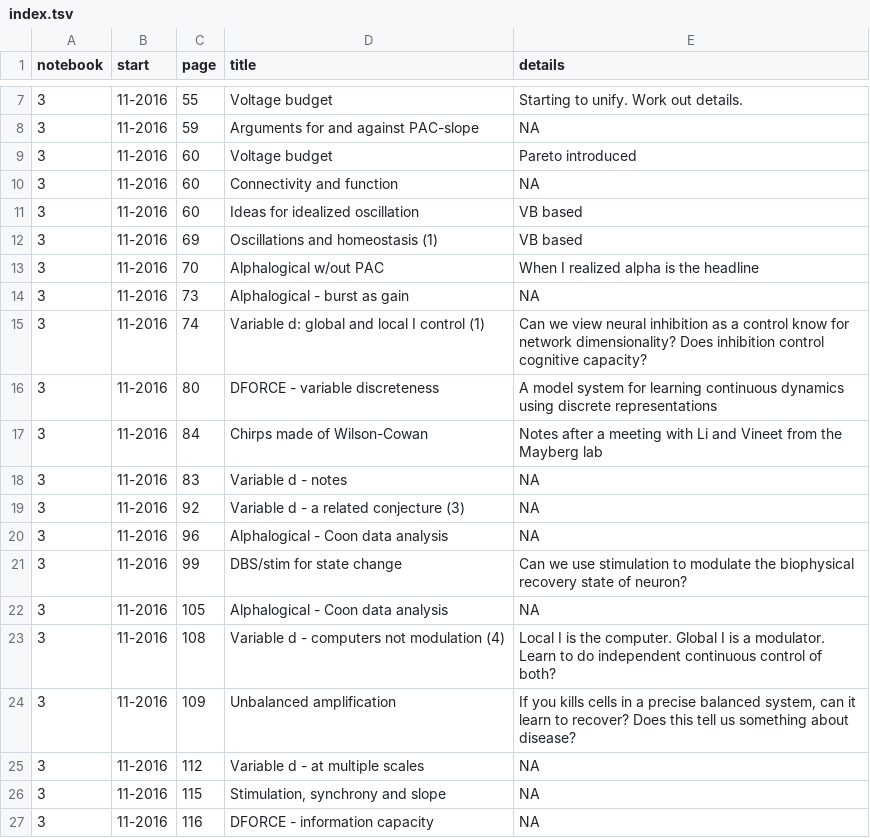
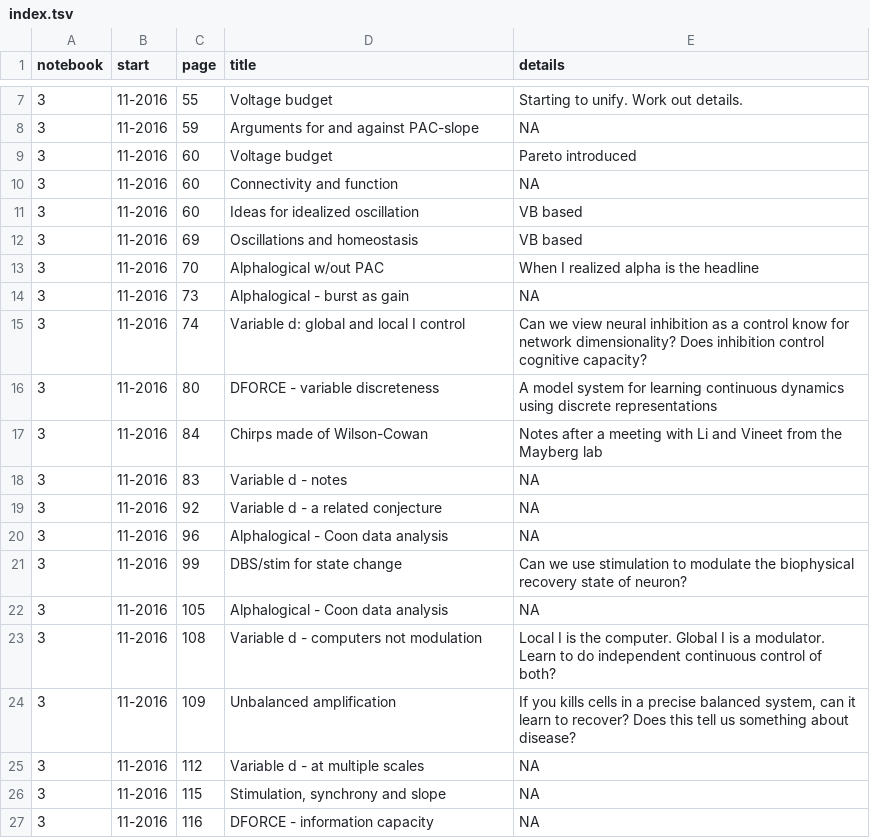
Before and after one commit to parenthetical-e/Index, a TSV file: index.tsv, drawn as a sheet; only a part is shown, gaps mark what is left out.

Commit message:
Typo

```diff
--- a/index.tsv
+++ b/index.tsv
@@ -11,6 +11,6 @@ notebook	start	page	title	details
 3	11-2016	60	"Ideas for idealized oscillation"	"VB based"
-3	11-2016	69	"Oscillations and homeostasis (1)"	"VB based"
+3	11-2016	69	"Oscillations and homeostasis"	"VB based"
 3	11-2016	70	"Alphalogical w/out PAC"	"When I realized alpha is the headline"
 3	11-2016	73	"Alphalogical - burst as gain"	"NA"
-3	11-2016	74	"Variable d: global and local I control (1)"	"Can we view neural inhibition as a control know for network dimensionality? Does inhibition control cognitive capacity?"
+3	11-2016	74	"Variable d: global and local I control"	"Can we view neural inhibition as a control know for network dimensionality? Does inhibition control cognitive capacity?"
 3	11-2016	80	"DFORCE - variable discreteness"	"A model system for learning continuous dynamics using discrete representations"
@@ -18,3 +18,3 @@ notebook	start	page	title	details
 3	11-2016	83	"Variable d - notes"	"NA"
-3	11-2016	92	"Variable d - a related conjecture (3)"	"NA"
+3	11-2016	92	"Variable d - a related conjecture"	"NA"
 3	11-2016	96	"Alphalogical - Coon data analysis"	"NA"
@@ -22,3 +22,3 @@ notebook	start	page	title	details
 3	11-2016	105	"Alphalogical - Coon data analysis"	"NA"
-3	11-2016	108	"Variable d - computers not modulation (4)"	"Local I is the computer. Global I is a modulator. Learn to do independent continuous control of both?"
+3	11-2016	108	"Variable d - computers not modulation"	"Local I is the computer. Global I is a modulator. Learn to do independent continuous control of both?"
 3	11-2016	109	"Unbalanced amplification"	"If you kills cells in a precise balanced system, can it learn to recover? Does this tell us something about disease?"
```
